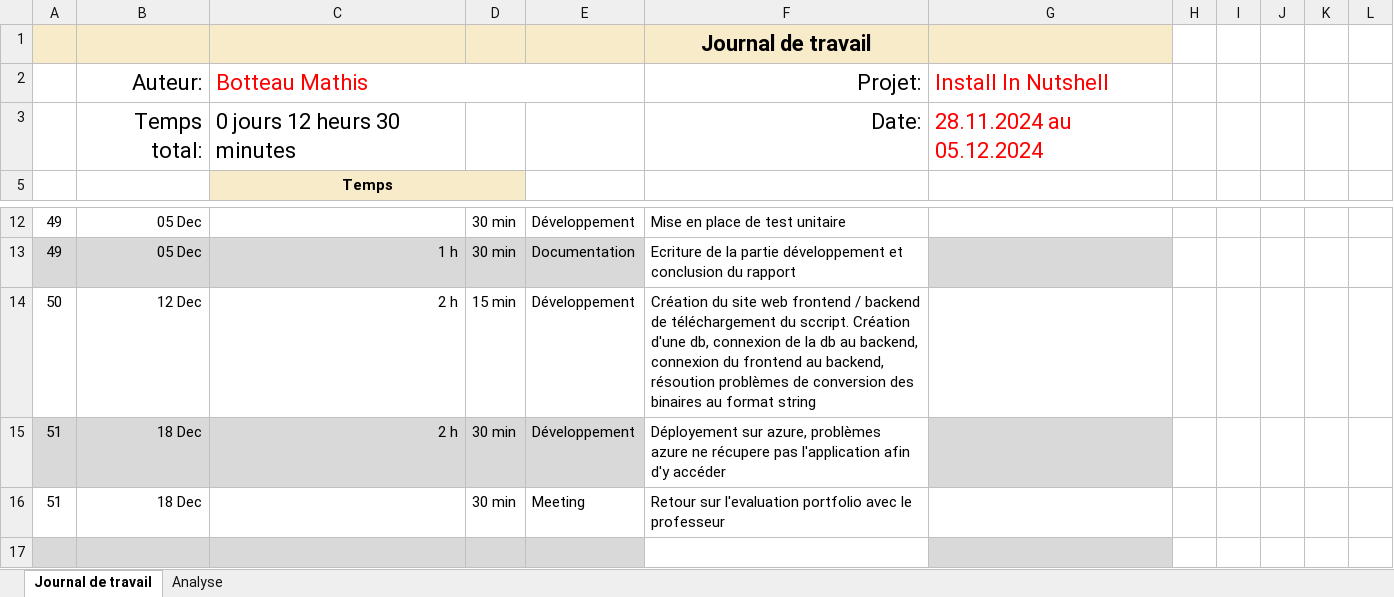
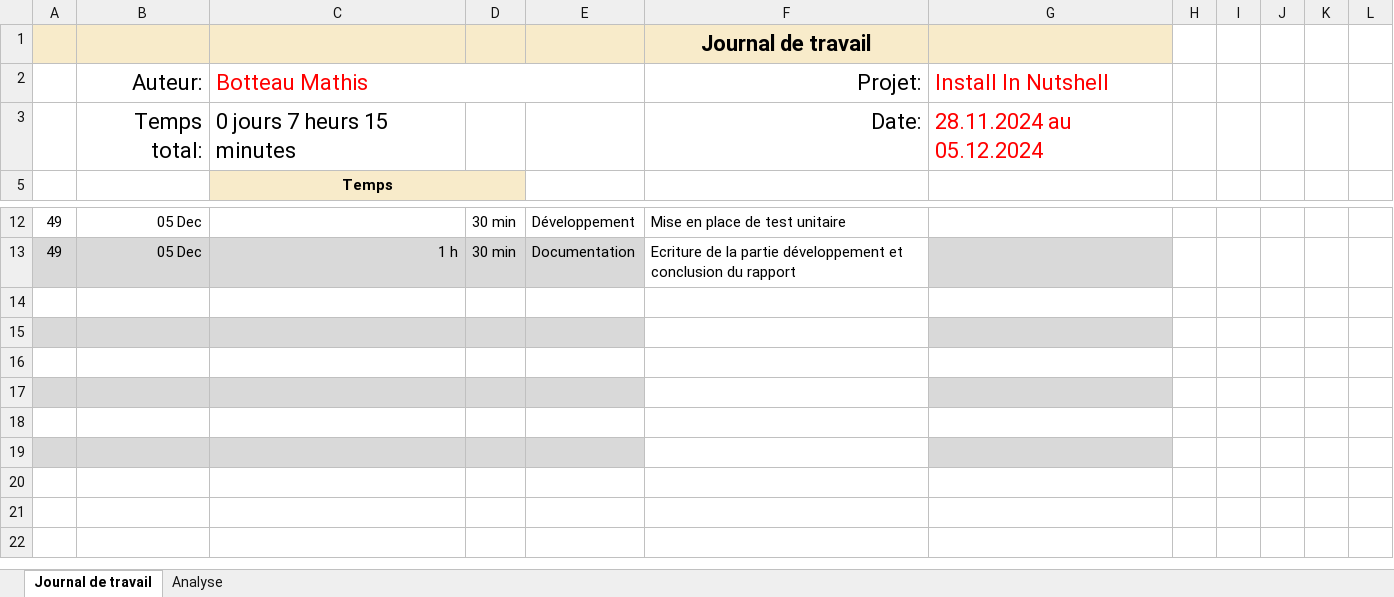
Before and after one commit to termimi/Install_in_NutSehll, an Excel workbook: docs/Journal-de-Travail_BotteauMathis.xlsx, sheet Journal de travail, drawn as a sheet; only a part is shown, gaps mark what is left out; the shorter side is filled out with more unchanged rows; values as stored, in another font and other column widths than the file's, no borders; conditional formats and table styles not drawn; the diff names each change by its address in the sheet, - before the commit and + after, or states it on an @@ line.

Commit message:
doc(journal de travail): Mise a jour des journaux de travaux / séparation

```diff
--- a/docs/Journal-de-Travail_BotteauMathis.xlsx (sheet Journal de travail)
+++ b/docs/Journal-de-Travail_BotteauMathis.xlsx (sheet Journal de travail)
-C3: 0 jours 12 heurs 30 minutes
+C3: 0 jours 7 heurs 15 minutes
-row 14: 50 | 12 Dec | 2 h | 15 min | Développement | Création du site web frontend / backend de téléchargement du sccript. Création d'une db, connexion de la db au backend, connexion du frontend au backend, résoution problèmes de conversion des binaires au format string
+row 14: (empty)
-row 15: 51 | 18 Dec | 2 h | 30 min | Développement | Déployement sur azure, problèmes azure ne récupere pas l'application afin d'y accéder
+row 15: (empty)
-row 16: 51 | 18 Dec |  | 30 min | Meeting | Retour sur l'evaluation portfolio avec le professeur
+row 16: (empty)
```
Also changed, not shown: sheet Analyse, hidden cells, charts or pictures, 1 other file.
